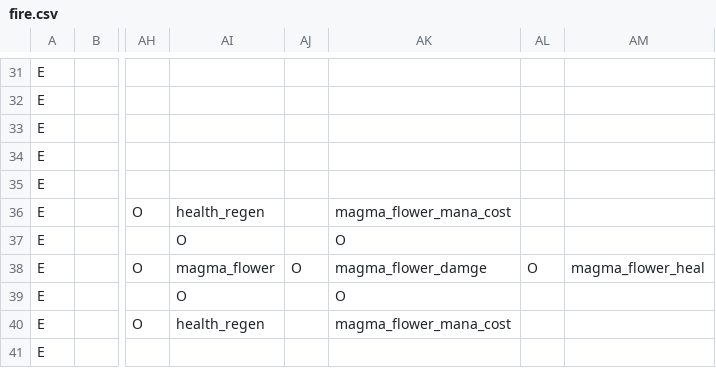
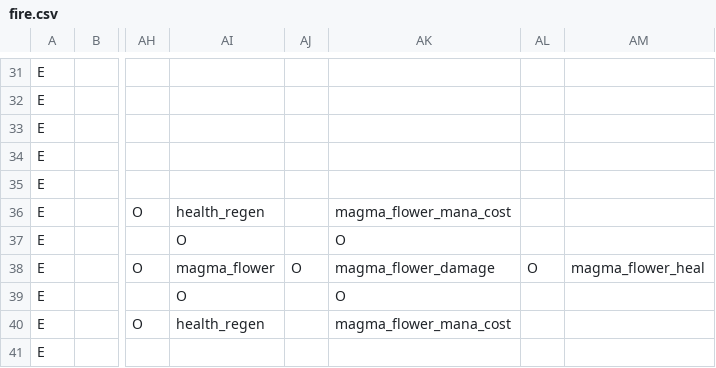
Before and after one commit to RobertSkalko/Age-of-Exile, a CSV file: src/main/resources/data/mmorpg/spell_school/fire.csv, drawn as a sheet; only a part is shown, gaps mark what is left out; the diff names each change by its address in the sheet, - before the commit and + after, or states it on an @@ line.

```diff
--- a/src/main/resources/data/mmorpg/spell_school/fire.csv
+++ b/src/main/resources/data/mmorpg/spell_school/fire.csv
-AK38: magma_flower_damge
+AK38: magma_flower_damage
```
Also changed, not shown: 15 other files.
